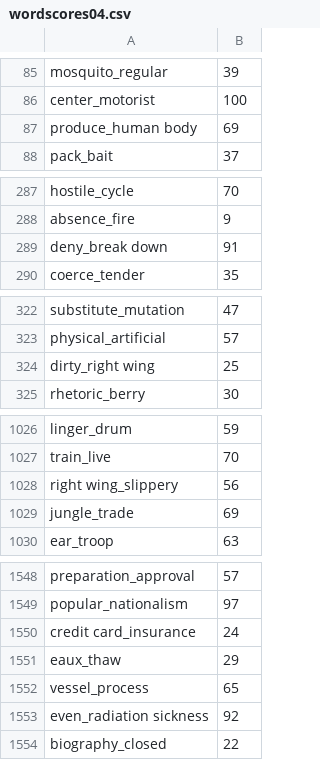
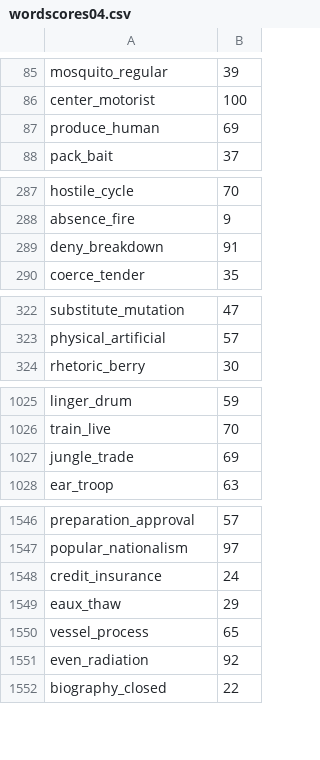
Before and after one commit to ananthugrasenan/Completely, a CSV file: resources/wordscores04.csv, drawn as a sheet; only a part is shown, gaps mark what is left out; the diff covers the shown part only.

```diff
--- a/resources/wordscores04.csv
+++ b/resources/wordscores04.csv
@@ -86,3 +86,3 @@ mosquito_regular,39
 center_motorist,100
-produce_human body,69
+produce_human,69
 pack_bait,37
@@ -288,3 +288,3 @@ hostile_cycle,70
 absence_fire,9
-deny_break down,91
+deny_breakdown,91
 coerce_tender,35
@@ -323,3 +323,2 @@ substitute_mutation,47
 physical_artificial,57
-dirty_right wing,25
 rhetoric_berry,30
@@ -1027,3 +1026,2 @@ linger_drum,59
 train_live,70
-right wing_slippery,56
 jungle_trade,69
@@ -1549,6 +1547,6 @@ preparation_approval,57
 popular_nationalism,97
-credit card_insurance,24
+credit_insurance,24
 eaux_thaw,29
 vessel_process,65
-even_radiation sickness,92
+even_radiation,92
 biography_closed,22
```
Also changed, not shown: 34 edited cells elsewhere in this file, resources/wordscores02.csv, resources/wordscores03.csv, 2 other files.
